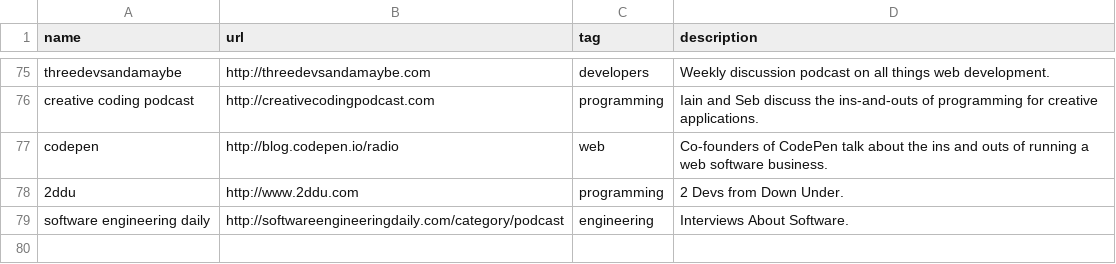
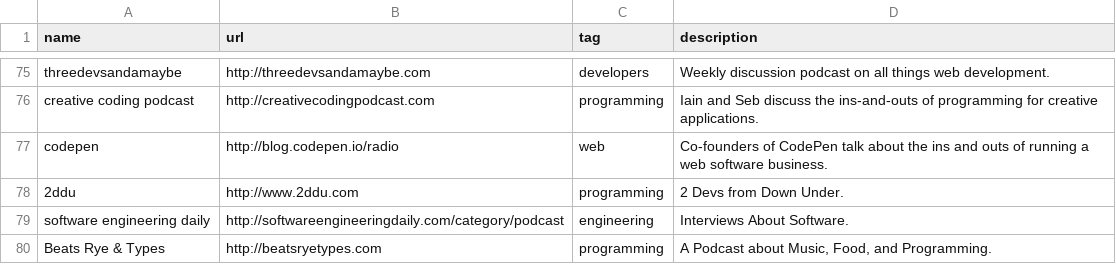
Before and after one commit to griffio/griffio.github.io, a CSV file: _data/techpodcasts.csv, drawn as a sheet; only a part is shown, gaps mark what is left out; the diff names each change by its address in the sheet, - before the commit and + after, or states it on an @@ line.

Commit message:
Beats, Rye & Types

```diff
--- a/_data/techpodcasts.csv
+++ b/_data/techpodcasts.csv
+row 80: Beats Rye & Types | http://beatsryetypes.com | programming | A Podcast about Music, Food, and Programming.
```
